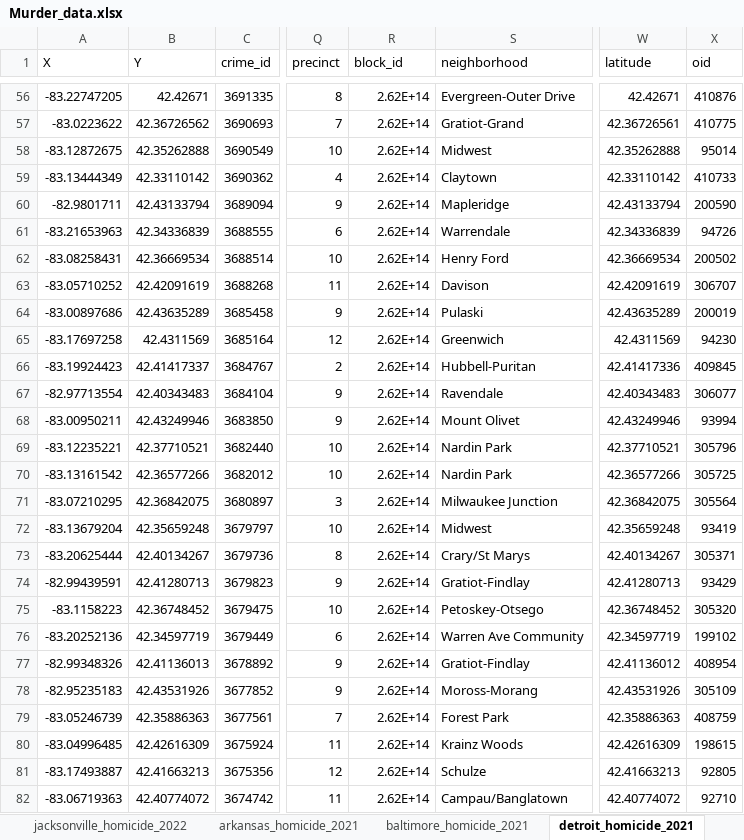
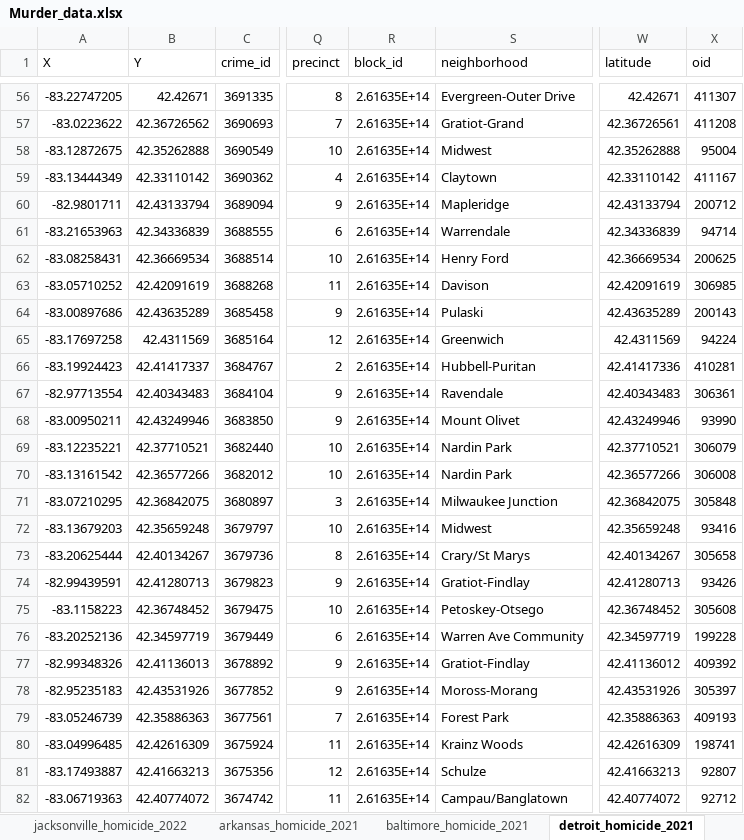
Before and after one commit to HSSP-DVP-CDC/Project_01, an Excel workbook: Homicide_Data/Data_Sets/Murder_data.xlsx, sheet detroit_homicide_2021, drawn as a sheet; only a part is shown, gaps mark what is left out; values as stored, in another font and other column widths than the file's, no borders; table styles not drawn; the diff covers the shown part only; the diff names each change by its address in the sheet, - before the commit and + after, or states it on an @@ line.

```diff
--- a/Homicide_Data/Data_Sets/Murder_data.xlsx (sheet detroit_homicide_2021)
+++ b/Homicide_Data/Data_Sets/Murder_data.xlsx (sheet detroit_homicide_2021)
-R56:R82 (block_id): 2.62E+14
+R56:R82 (block_id): 2.61635E+14
-X56 (oid): 410876
+X56 (oid): 411307
-X57 (oid): 410775
+X57 (oid): 411208
-X58 (oid): 95014
+X58 (oid): 95004
-X59 (oid): 410733
+X59 (oid): 411167
-X60 (oid): 200590
+X60 (oid): 200712
-X61 (oid): 94726
+X61 (oid): 94714
-X62 (oid): 200502
+X62 (oid): 200625
-X63 (oid): 306707
+X63 (oid): 306985
-X64 (oid): 200019
+X64 (oid): 200143
-X65 (oid): 94230
+X65 (oid): 94224
-X66 (oid): 409845
+X66 (oid): 410281
-X67 (oid): 306077
+X67 (oid): 306361
-X68 (oid): 93994
+X68 (oid): 93990
-X69 (oid): 305796
+X69 (oid): 306079
-X70 (oid): 305725
+X70 (oid): 306008
-X71 (oid): 305564
+X71 (oid): 305848
-A72 (X): -83.13679204
+A72 (X): -83.13679203
-X72 (oid): 93419
+X72 (oid): 93416
-X73 (oid): 305371
+X73 (oid): 305658
-X74 (oid): 93429
+X74 (oid): 93426
-X75 (oid): 305320
+X75 (oid): 305608
-X76 (oid): 199102
+X76 (oid): 199228
-X77 (oid): 408954
+X77 (oid): 409392
-X78 (oid): 305109
+X78 (oid): 305397
-X79 (oid): 408759
+X79 (oid): 409193
-X80 (oid): 198615
+X80 (oid): 198741
-X81 (oid): 92805
+X81 (oid): 92807
-X82 (oid): 92710
+X82 (oid): 92712
```
Also changed, not shown: 2 removed rows and 553 edited cells elsewhere in this sheet, sheet CONSOLIDATED2021, charts or pictures, 11 other files.
